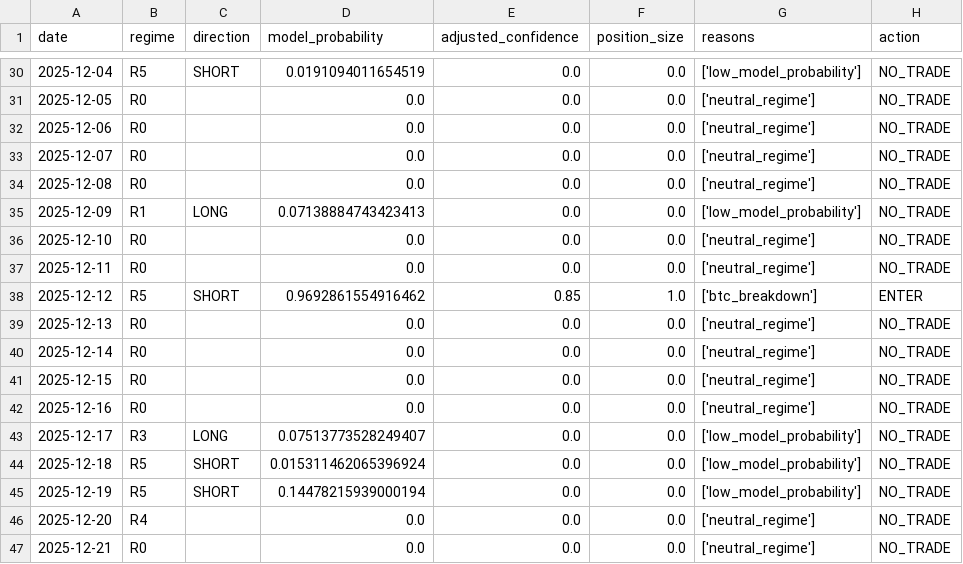
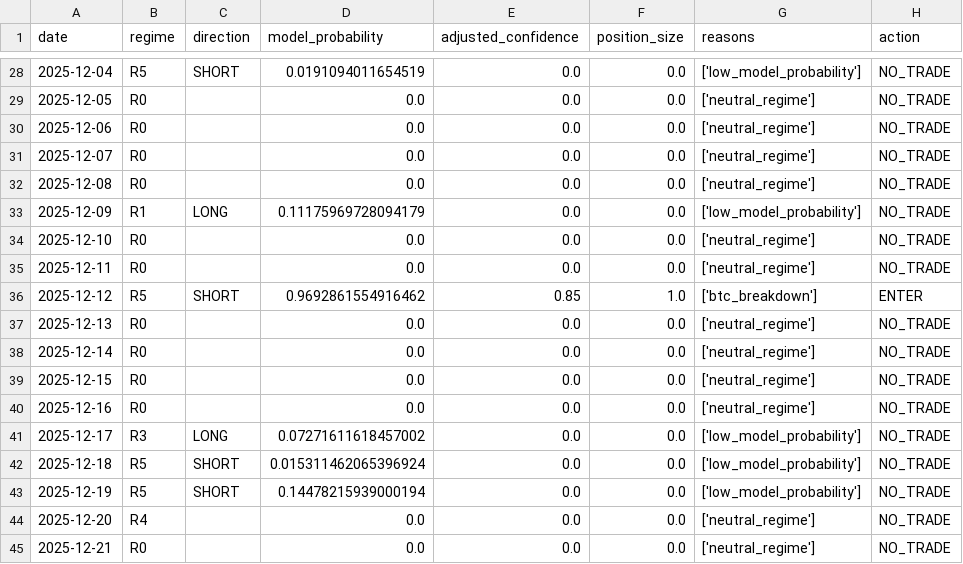
Before and after one commit to FirstBML/Whale-Movement-Based-Price-Direction-Generator-V2, a CSV file: WhalesIntent/Intent/validation/signal_inspection_unified.csv, drawn as a sheet; only a part is shown, gaps mark what is left out; the diff covers the shown part only.

```diff
--- a/WhalesIntent/Intent/validation/signal_inspection_unified.csv
+++ b/WhalesIntent/Intent/validation/signal_inspection_unified.csv
@@ -34,3 +32,3 @@ date,regime,direction,model_probability,adjusted_confidence,position_size,reason
 2025-12-08,R0,,0.0,0.0,0.0,['neutral_regime'],NO_TRADE
-2025-12-09,R1,LONG,0.07138884743423413,0.0,0.0,['low_model_probability'],NO_TRADE
+2025-12-09,R1,LONG,0.11175969728094179,0.0,0.0,['low_model_probability'],NO_TRADE
 2025-12-10,R0,,0.0,0.0,0.0,['neutral_regime'],NO_TRADE
@@ -42,3 +40,3 @@ date,regime,direction,model_probability,adjusted_confidence,position_size,reason
 2025-12-16,R0,,0.0,0.0,0.0,['neutral_regime'],NO_TRADE
-2025-12-17,R3,LONG,0.07513773528249407,0.0,0.0,['low_model_probability'],NO_TRADE
+2025-12-17,R3,LONG,0.07271611618457002,0.0,0.0,['low_model_probability'],NO_TRADE
 2025-12-18,R5,SHORT,0.015311462065396924,0.0,0.0,['low_model_probability'],NO_TRADE
```
Also changed, not shown: 2 added rows, 2 removed rows and 8 edited cells elsewhere in this file, WhalesIntent/Intent/data/market_intent_ml_ready.csv, WhalesIntent/Intent/data/price_cache/btc.csv, 15 other files.
